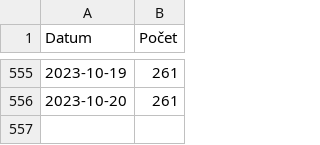
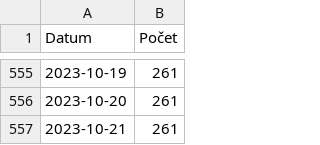
Before and after one commit to pionyr/seznam-datovek, a CSV file: history.csv, drawn as a sheet; only a part is shown, gaps mark what is left out.

```diff
--- a/history.csv
+++ b/history.csv
@@ -556 +556,2 @@ Datum,Počet
 2023-10-20,261
+2023-10-21,261
```
Also changed, not shown: 1 other file.
